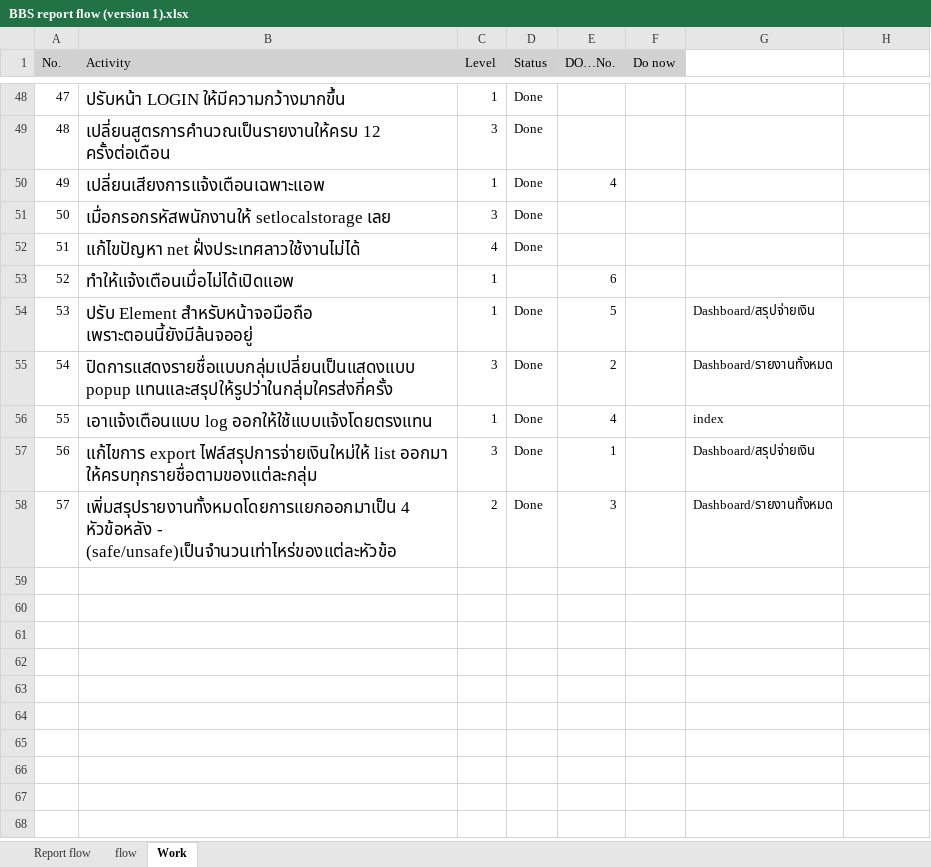
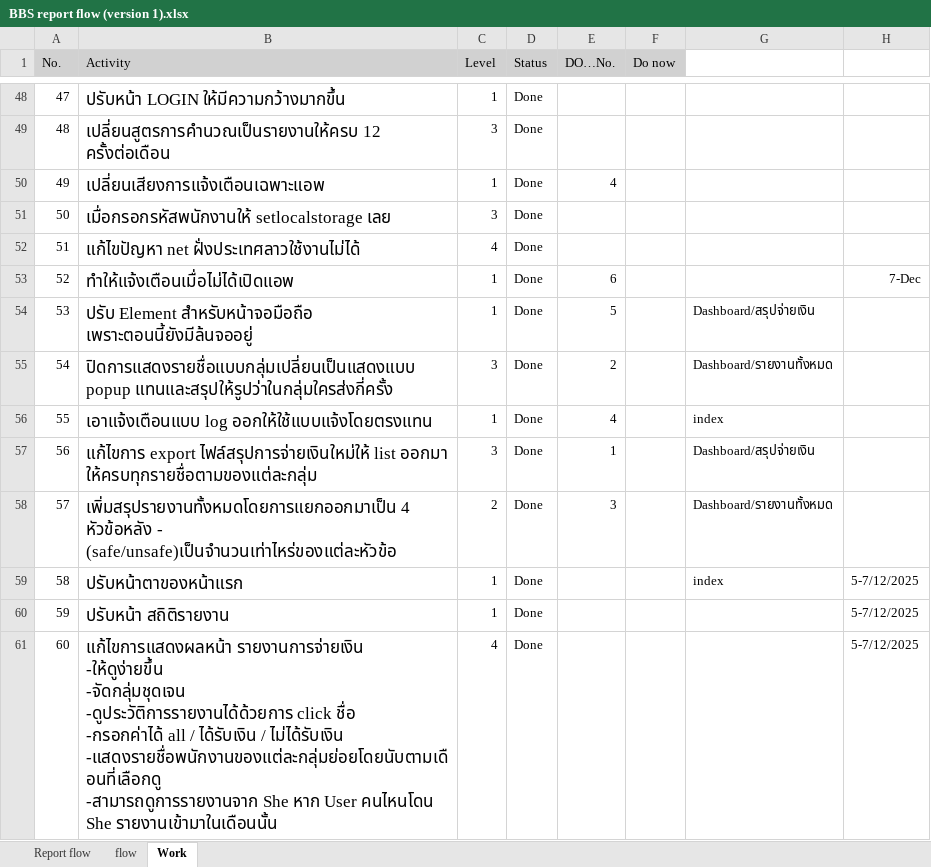
Before and after one commit to comith/BBS-App, an Excel workbook: BBS report flow (version 1).xlsx, sheet Work, drawn as a sheet; only a part is shown, gaps mark what is left out; values as stored, in another font and other column widths than the file's, no borders; conditional formats not drawn; ↵ is a line break in a cell; the diff names each change by its address in the sheet, - before the commit and + after, or states it on an @@ line.

Commit message:
ปรับปรุงหน้ารายงานจ่ายเงิน และปรับปรุงหน้า page ใหม่ให้ดูดีขึ้น

```diff
--- a/BBS report flow (version 1).xlsx (sheet Work)
+++ b/BBS report flow (version 1).xlsx (sheet Work)
-D53 (Status): (empty)
+D53 (Status): Done
-H53: (empty)
+H53: 7-Dec
+row 59: 58 | ปรับหน้าตาของหน้าแรก | 1 | Done |  |  | index | 5-7/12/2025
+row 60: 59 | ปรับหน้า สถิติรายงาน | 1 | Done |  |  |  | 5-7/12/2025
+row 61: 60 | แก้ไขการแสดงผลหน้า รายงานการจ่ายเงิน ↵ -ให้ดูง่ายขึ้น ↵ -จัดกลุ่มชุดเจน ↵ -ดูประวัติการรายงานได้ด้วยการ click ชื่อ ↵ -กรอกค่าได้ all / ได้รับเงิน / ไม่ได้รับเงิน ↵ -แสดงรายชื่อพนักงานของแต่ละกลุ่มย่อยโดยนับตามเดือนที่เลือกดู ↵ -สามารถดูการรายงานจาก She หาก User คนไหนโดน She รายงานเข้ามาในเดือนนั้น | 4 | Done |  |  |  | 5-7/12/2025
```
Also changed, not shown: 36 other files.
